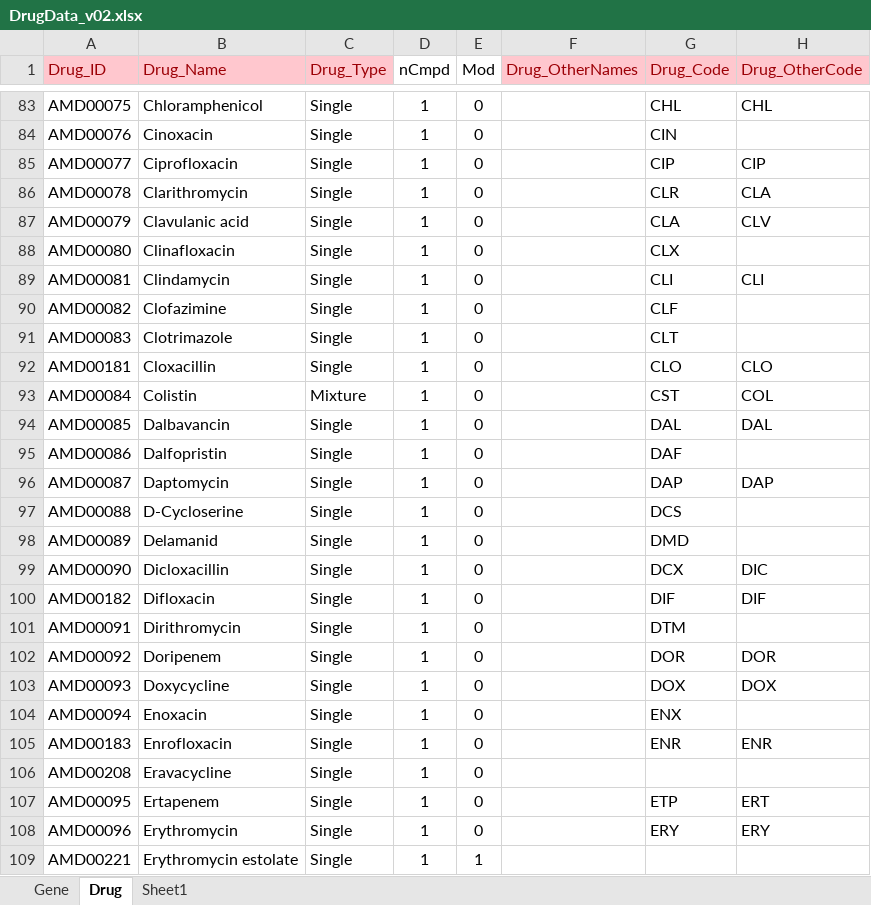
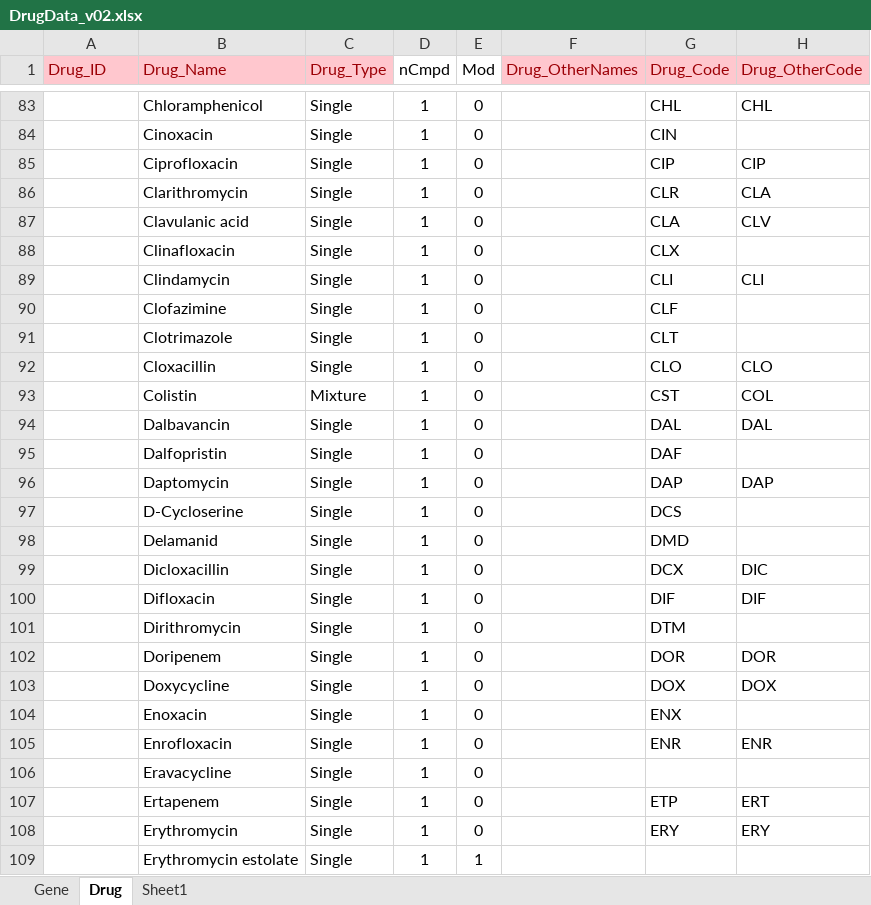
Before and after one commit to CO-ADD/adjCOADD, an Excel workbook: impdata/Data/DrugData_v02.xlsx, sheet Drug, drawn as a sheet; only a part is shown, gaps mark what is left out; values as stored, in another font and other column widths than the file's, no borders; the diff covers the shown part only; the diff names each change by its address in the sheet, - before the commit and + after, or states it on an @@ line.

```diff
--- a/impdata/Data/DrugData_v02.xlsx (sheet Drug)
+++ b/impdata/Data/DrugData_v02.xlsx (sheet Drug)
-A83 (Drug_ID): AMD00075
+A83 (Drug_ID): (empty)
-A84 (Drug_ID): AMD00076
+A84 (Drug_ID): (empty)
-A85 (Drug_ID): AMD00077
+A85 (Drug_ID): (empty)
-A86 (Drug_ID): AMD00078
+A86 (Drug_ID): (empty)
-A87 (Drug_ID): AMD00079
+A87 (Drug_ID): (empty)
-A88 (Drug_ID): AMD00080
+A88 (Drug_ID): (empty)
-A89 (Drug_ID): AMD00081
+A89 (Drug_ID): (empty)
-A90 (Drug_ID): AMD00082
+A90 (Drug_ID): (empty)
-A91 (Drug_ID): AMD00083
+A91 (Drug_ID): (empty)
-A92 (Drug_ID): AMD00181
+A92 (Drug_ID): (empty)
-A93 (Drug_ID): AMD00084
+A93 (Drug_ID): (empty)
-A94 (Drug_ID): AMD00085
+A94 (Drug_ID): (empty)
-A95 (Drug_ID): AMD00086
+A95 (Drug_ID): (empty)
-A96 (Drug_ID): AMD00087
+A96 (Drug_ID): (empty)
-A97 (Drug_ID): AMD00088
+A97 (Drug_ID): (empty)
-A98 (Drug_ID): AMD00089
+A98 (Drug_ID): (empty)
-A99 (Drug_ID): AMD00090
+A99 (Drug_ID): (empty)
-A100 (Drug_ID): AMD00182
+A100 (Drug_ID): (empty)
-A101 (Drug_ID): AMD00091
+A101 (Drug_ID): (empty)
-A102 (Drug_ID): AMD00092
+A102 (Drug_ID): (empty)
-A103 (Drug_ID): AMD00093
+A103 (Drug_ID): (empty)
-A104 (Drug_ID): AMD00094
+A104 (Drug_ID): (empty)
-A105 (Drug_ID): AMD00183
+A105 (Drug_ID): (empty)
-A106 (Drug_ID): AMD00208
+A106 (Drug_ID): (empty)
-A107 (Drug_ID): AMD00095
+A107 (Drug_ID): (empty)
-A108 (Drug_ID): AMD00096
+A108 (Drug_ID): (empty)
-A109 (Drug_ID): AMD00221
+A109 (Drug_ID): (empty)
```
Also changed, not shown: 204 edited cells elsewhere in this sheet, 19 other files.
